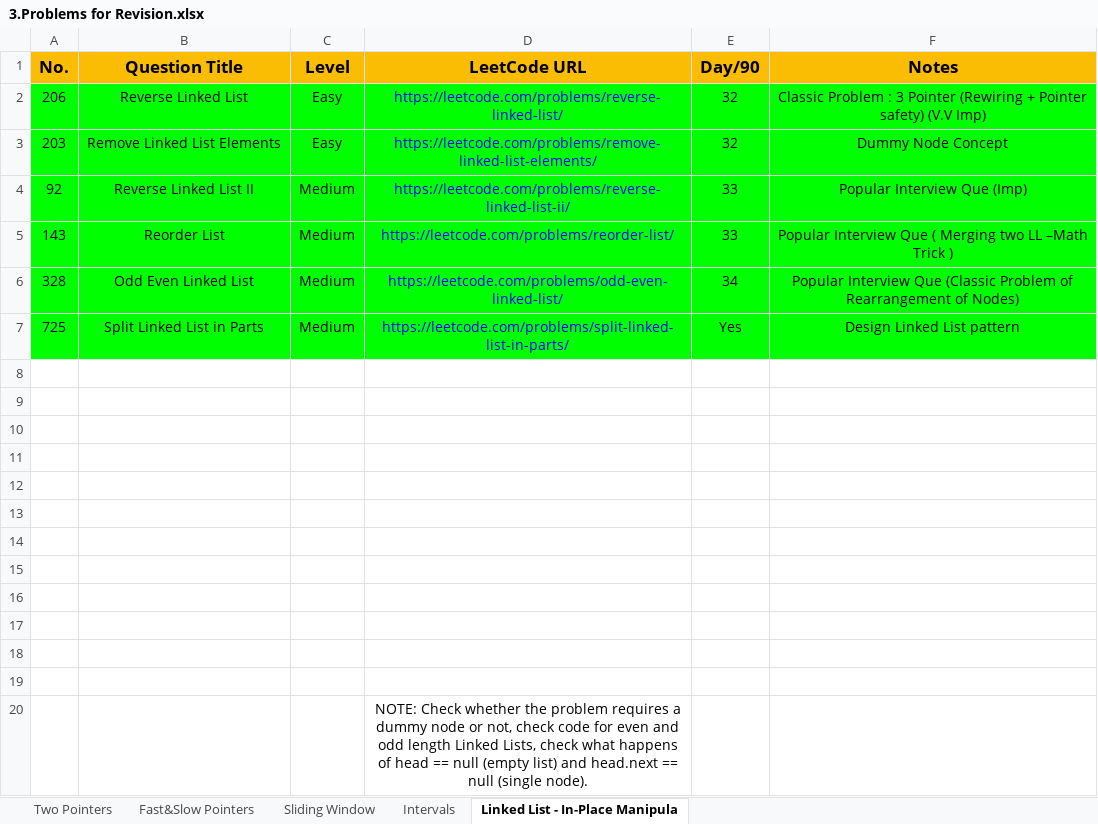
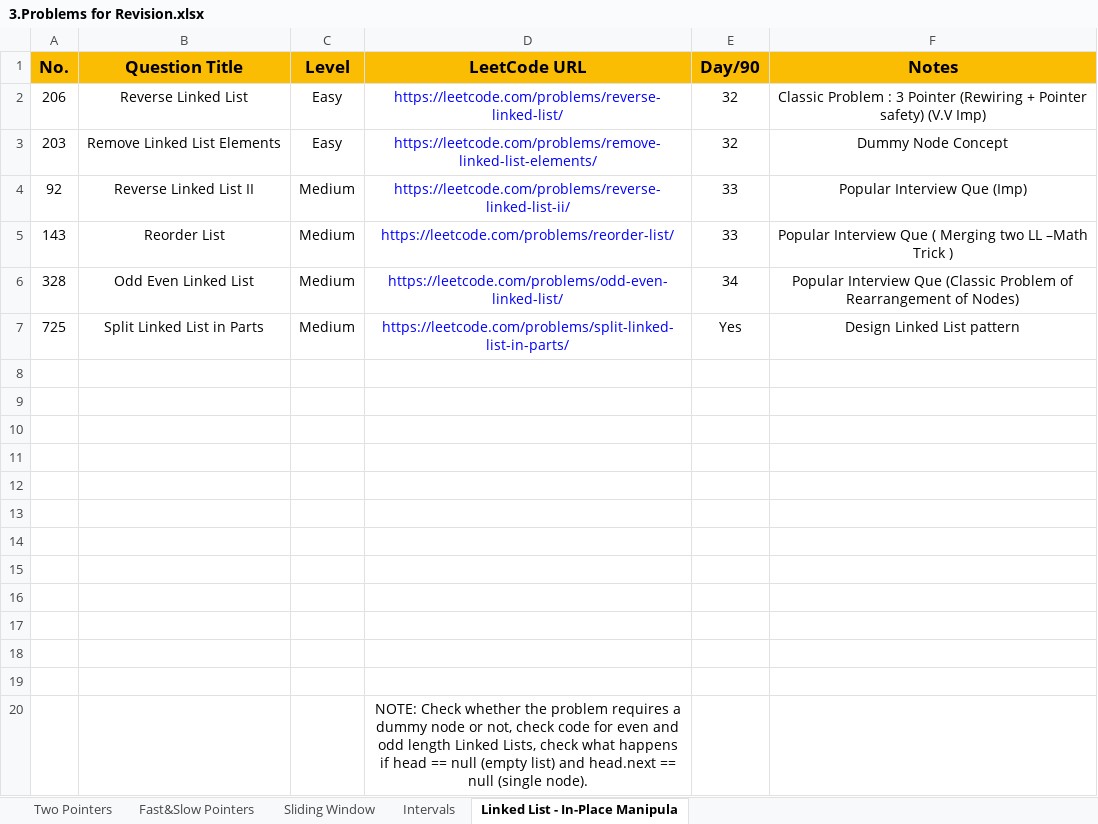
Before and after one commit to Samyak05/Java_learn_path, an Excel workbook: 3.Problems for Revision.xlsx, sheet Linked List - In-Place Manipula, drawn as a sheet; values as stored, in another font and other column widths than the file's, no borders; the diff names each change by its address in the sheet, - before the commit and + after, or states it on an @@ line.

```diff
--- a/3.Problems for Revision.xlsx (sheet Linked List - In-Place Manipula)
+++ b/3.Problems for Revision.xlsx (sheet Linked List - In-Place Manipula)
-A2:F7 fill: #00FF00
+A2:F7 fill: none
-D20 (LeetCode URL): …what happens of head ==…
+D20 (LeetCode URL): …what happens if head ==…
```
